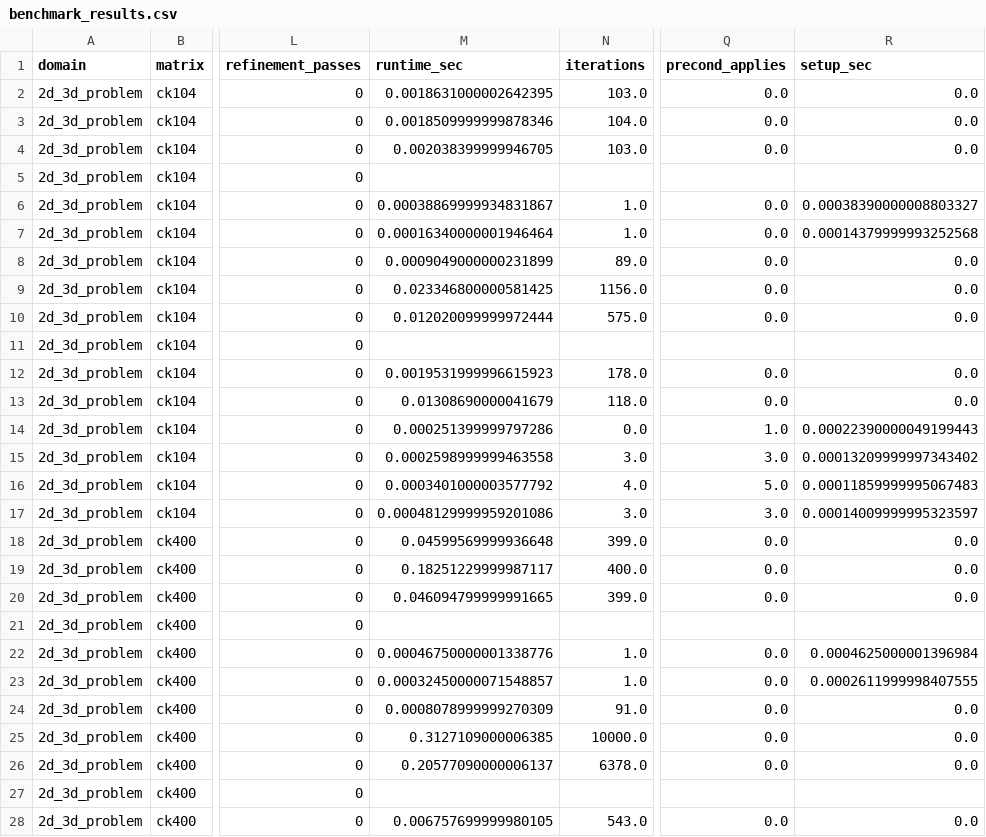
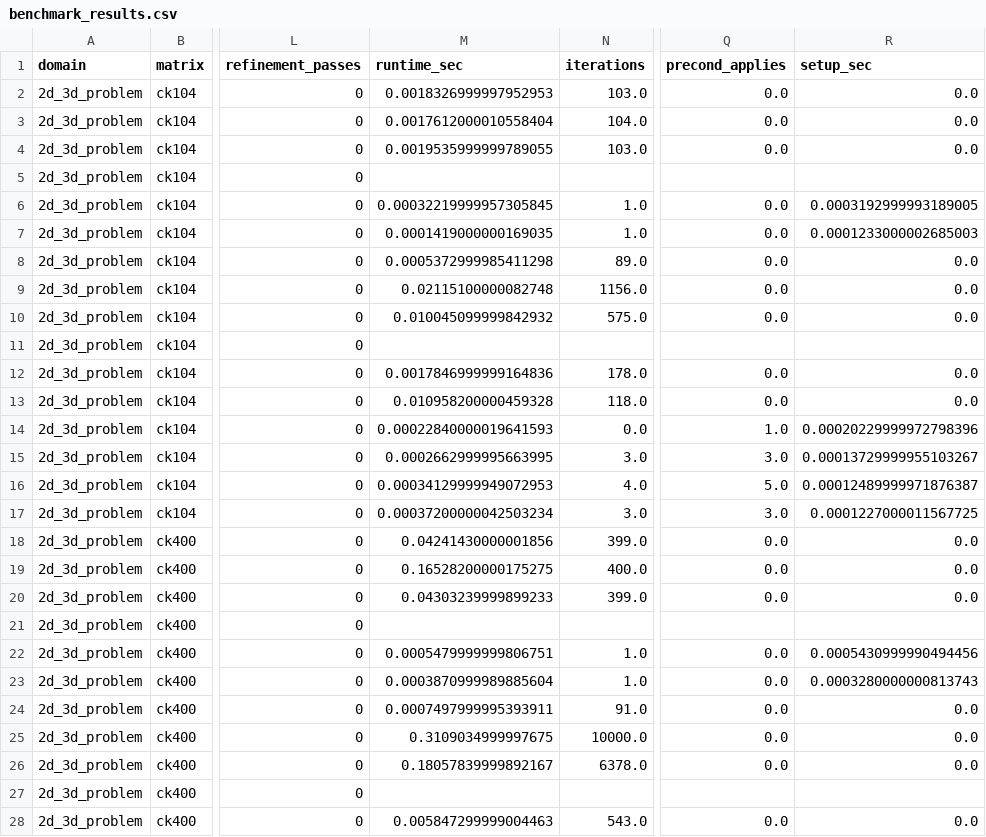
Before and after one commit to NOOBIJS/SolveBench, a CSV file: results/output/tables/benchmark_results.csv, drawn as a sheet; only a part is shown, gaps mark what is left out; the diff covers the shown part only; the diff names each change by its address in the sheet, - before the commit and + after, or states it on an @@ line.

```diff
--- a/results/output/tables/benchmark_results.csv
+++ b/results/output/tables/benchmark_results.csv
-M2 (runtime_sec): 0.0018631000002642395
+M2 (runtime_sec): 0.0018326999997952953
-M3 (runtime_sec): 0.0018509999999878346
+M3 (runtime_sec): 0.0017612000010558404
-M4 (runtime_sec): 0.002038399999946705
+M4 (runtime_sec): 0.0019535999999789055
-M6 (runtime_sec): 0.00038869999934831867
+M6 (runtime_sec): 0.00032219999957305845
-R6 (setup_sec): 0.00038390000008803327
+R6 (setup_sec): 0.0003192999993189005
-M7 (runtime_sec): 0.00016340000001946464
+M7 (runtime_sec): 0.0001419000000169035
-R7 (setup_sec): 0.00014379999993252568
+R7 (setup_sec): 0.0001233000002685003
-M8 (runtime_sec): 0.0009049000000231899
+M8 (runtime_sec): 0.0005372999985411298
-M9 (runtime_sec): 0.023346800000581425
+M9 (runtime_sec): 0.02115100000082748
-M10 (runtime_sec): 0.012020099999972444
+M10 (runtime_sec): 0.010045099999842932
-M12 (runtime_sec): 0.0019531999996615923
+M12 (runtime_sec): 0.0017846999999164836
-M13 (runtime_sec): 0.01308690000041679
+M13 (runtime_sec): 0.010958200000459328
-M14 (runtime_sec): 0.000251399999797286
+M14 (runtime_sec): 0.00022840000019641593
-R14 (setup_sec): 0.00022390000049199443
+R14 (setup_sec): 0.00020229999972798396
-M15 (runtime_sec): 0.0002598999999463558
+M15 (runtime_sec): 0.0002662999995663995
-R15 (setup_sec): 0.00013209999997343402
+R15 (setup_sec): 0.00013729999955103267
-M16 (runtime_sec): 0.0003401000003577792
+M16 (runtime_sec): 0.00034129999949072953
-R16 (setup_sec): 0.00011859999995067483
+R16 (setup_sec): 0.00012489999971876387
-M17 (runtime_sec): 0.00048129999959201086
+M17 (runtime_sec): 0.00037200000042503234
-R17 (setup_sec): 0.00014009999995323597
+R17 (setup_sec): 0.0001227000011567725
-M18 (runtime_sec): 0.04599569999936648
+M18 (runtime_sec): 0.04241430000001856
-M19 (runtime_sec): 0.18251229999987117
+M19 (runtime_sec): 0.16528200000175275
-M20 (runtime_sec): 0.046094799999991665
+M20 (runtime_sec): 0.04303239999899233
-M22 (runtime_sec): 0.00046750000001338776
+M22 (runtime_sec): 0.0005479999999806751
-R22 (setup_sec): 0.0004625000001396984
+R22 (setup_sec): 0.0005430999990494456
-M23 (runtime_sec): 0.00032450000071548857
+M23 (runtime_sec): 0.0003870999989885604
-R23 (setup_sec): 0.0002611999998407555
+R23 (setup_sec): 0.0003280000000813743
-M24 (runtime_sec): 0.0008078999999270309
+M24 (runtime_sec): 0.0007497999995393911
-M25 (runtime_sec): 0.3127109000006385
+M25 (runtime_sec): 0.3109034999997675
-M26 (runtime_sec): 0.20577090000006137
+M26 (runtime_sec): 0.18057839999892167
-M28 (runtime_sec): 0.006757699999980105
+M28 (runtime_sec): 0.005847299999004463
```
Also changed, not shown: 49 edited cells elsewhere in this file, results/output/tables/refinement_study.csv, results/output/tables/spectral.csv, 5 other files.
